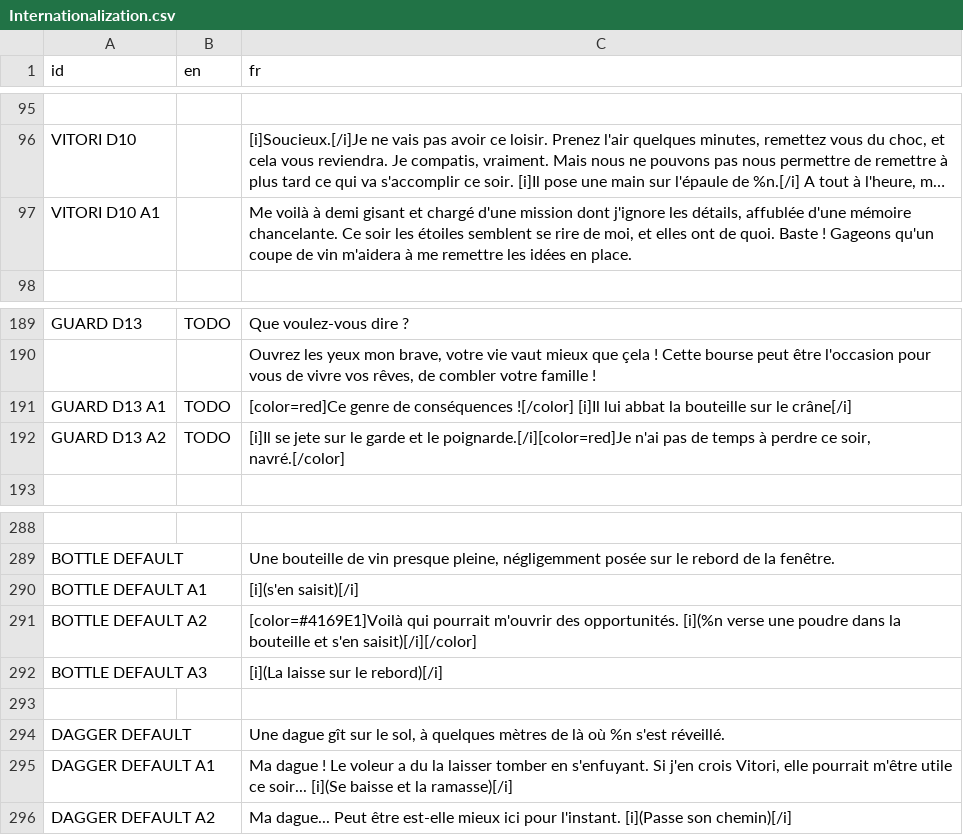
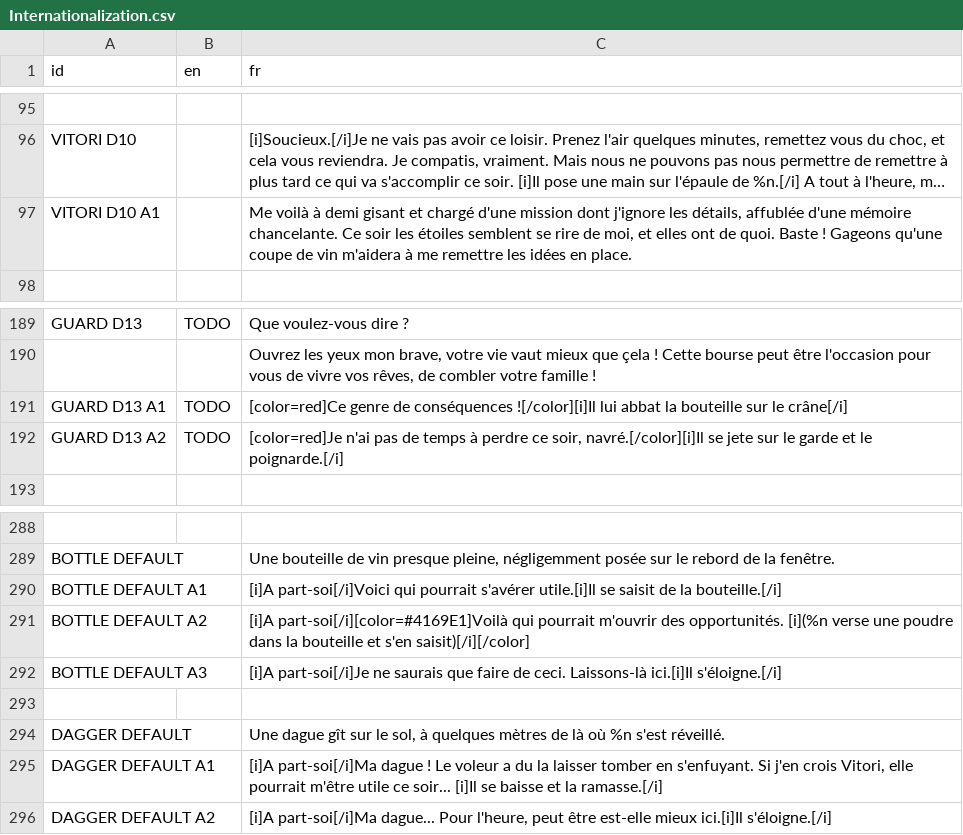
Before and after one commit to DualWielding/1GAM-November, a CSV file: Game/GeneralData/Internationalization.csv, drawn as a sheet; only a part is shown, gaps mark what is left out; long unchanged cells end in …; the diff names each change by its address in the sheet, - before the commit and + after, or states it on an @@ line.

Commit message:
Bug correction and game-feel enhancement

```diff
--- a/Game/GeneralData/Internationalization.csv
+++ b/Game/GeneralData/Internationalization.csv
-C97 (fr): …! Gageons qu'un coupe de…
+C97 (fr): …! Gageons qu'une coupe de…
-C191 (fr): …de conséquences ![/color] [i]Il lui abbat…
+C191 (fr): …de conséquences ![/color][i]Il lui abbat…
-C192 (fr): [i]Il se jete sur le garde et le poignarde.[/i][color=red]Je n'ai pas de temps à perdre ce soir, navré.[/color]
+C192 (fr): [color=red]Je n'ai pas de temps à perdre ce soir, navré.[/color][i]Il se jete sur le garde et le poignarde.[/i]
-C290 (fr): [i](s'en saisit)[/i]
+C290 (fr): [i]A part-soi[/i]Voici qui pourrait s'avérer utile.[i]Il se saisit de la bouteille.[/i]
-C291 (fr): [color=#4169E1]Voilà qui pourrait…
+C291 (fr): [i]A part-soi[/i][color=#4169E1]Voilà qui pourrait…
-C292 (fr): [i](La laisse sur le rebord)[/i]
+C292 (fr): [i]A part-soi[/i]Je ne saurais que faire de ceci. Laissons-là ici.[i]Il s'éloigne.[/i]
-C295 (fr): Ma dague ! Le voleur a du la laisser tomber en s'enfuyant. Si j'en crois Vitori, elle pourrait m'être utile ce soir... [i](Se baisse et la ramasse)[/i]
+C295 (fr): [i]A part-soi[/i]Ma dague ! Le voleur a du la laisser tomber en s'enfuyant. Si j'en crois Vitori, elle pourrait m'être utile ce soir... [i]Il se baisse et la ramasse.[/i]
-C296 (fr): Ma dague... Peut être est-elle mieux ici pour l'instant. [i](Passe son chemin)[/i]
+C296 (fr): [i]A part-soi[/i]Ma dague... Pour l'heure, peut être est-elle mieux ici.[i]Il s'éloigne.[/i]
```
Also changed, not shown: 17 other files.
